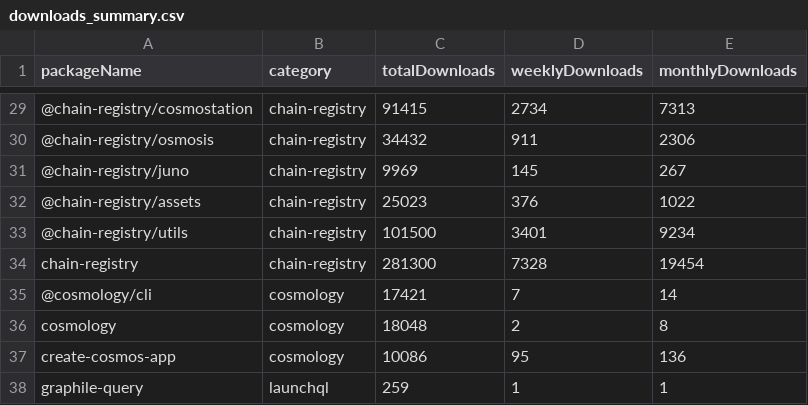
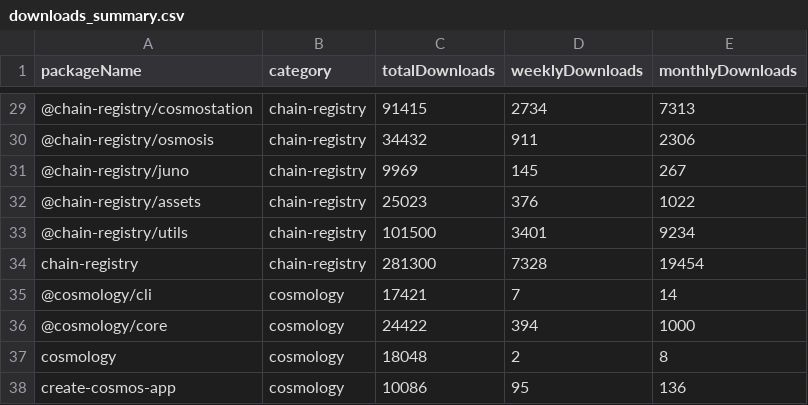
Before and after one commit to cosmology-tech/lib-count, a CSV file: output/downloads_summary.csv, drawn as a sheet; only a part is shown, gaps mark what is left out; the shorter side is filled out with more unchanged rows.

```diff
--- a/output/downloads_summary.csv
+++ b/output/downloads_summary.csv
@@ -35,2 +35,3 @@
 "@cosmology/cli","cosmology",17421,7,14
+"@cosmology/core","cosmology",24422,394,1000
 "cosmology","cosmology",18048,2,8
```
Also changed, not shown: 4 other files.
